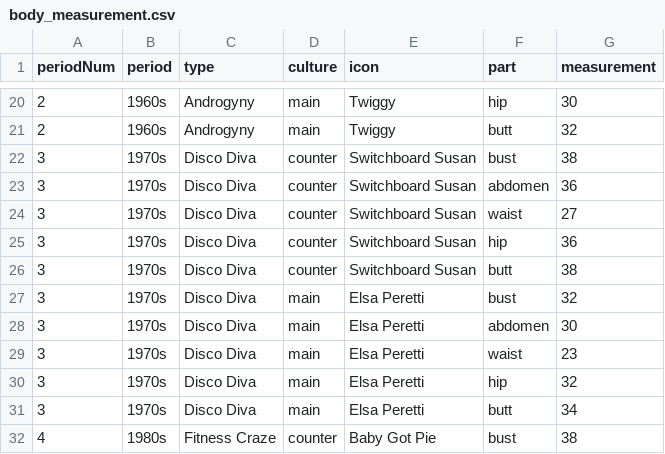
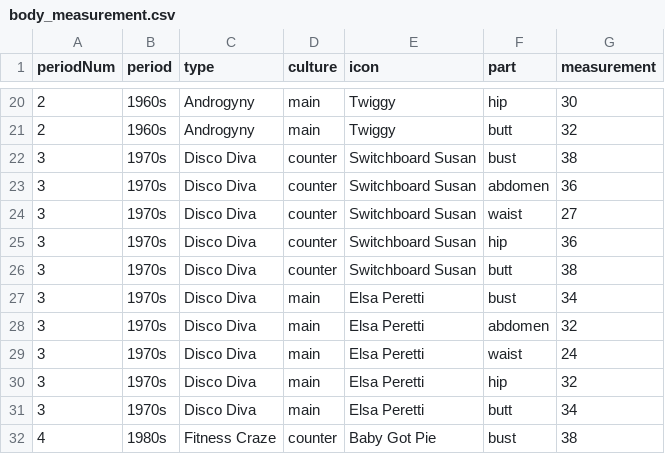
Before and after one commit to meanmodemoda/msdv-slim-thick-united-curves-of-america, a CSV file: data/body_measurement.csv, drawn as a sheet; only a part is shown, gaps mark what is left out.

```diff
--- a/data/body_measurement.csv
+++ b/data/body_measurement.csv
@@ -26,5 +26,5 @@ periodNum,period,type,culture,icon,part,measurement
 3,1970s,Disco Diva,counter,"Switchboard Susan",butt,38
-3,1970s,Disco Diva,main,Elsa Peretti,bust,32
-3,1970s,Disco Diva,main,Elsa Peretti,abdomen,30
-3,1970s,Disco Diva,main,Elsa Peretti,waist,23
+3,1970s,Disco Diva,main,Elsa Peretti,bust,34
+3,1970s,Disco Diva,main,Elsa Peretti,abdomen,32
+3,1970s,Disco Diva,main,Elsa Peretti,waist,24
 3,1970s,Disco Diva,main,Elsa Peretti,hip,32
```
Also changed, not shown: 5 other files.
